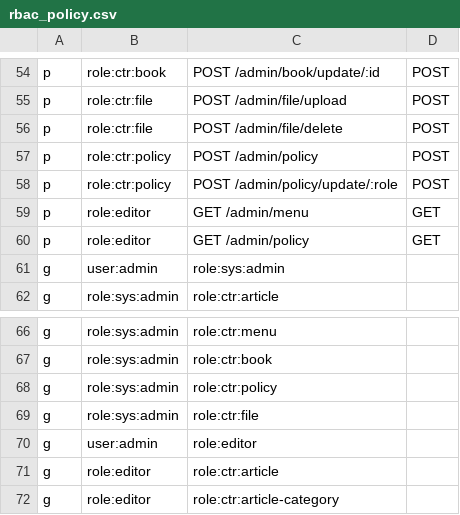
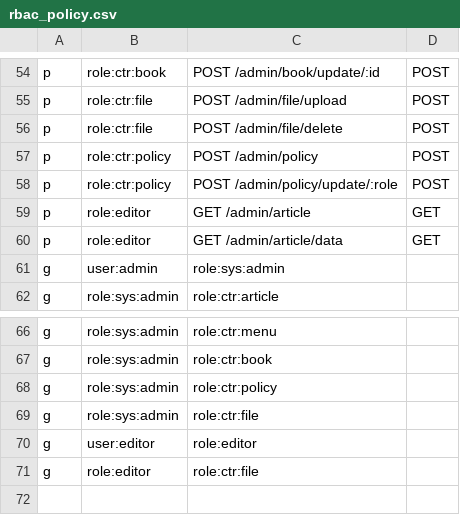
Before and after one commit to xiongjinchao/gin-admin, a CSV file: config/rbac_policy.csv, drawn as a sheet; only a part is shown, gaps mark what is left out.

```diff
--- a/config/rbac_policy.csv
+++ b/config/rbac_policy.csv
@@ -58,4 +58,4 @@ p, role:ctr:policy, POST /admin/policy, POST
 p, role:ctr:policy, POST /admin/policy/update/:role, POST
-p, role:editor, GET /admin/menu, GET
-p, role:editor, GET /admin/policy, GET
+p, role:editor, GET /admin/article, GET
+p, role:editor, GET /admin/article/data, GET
 g, user:admin, role:sys:admin
@@ -69,4 +69,3 @@ g, role:sys:admin, role:ctr:policy
 g, role:sys:admin, role:ctr:file
-g, user:admin, role:editor
-g, role:editor, role:ctr:article
-g, role:editor, role:ctr:article-category
+g, user:editor, role:editor
+g, role:editor, role:ctr:file
```
Also changed, not shown: 3 other files.
